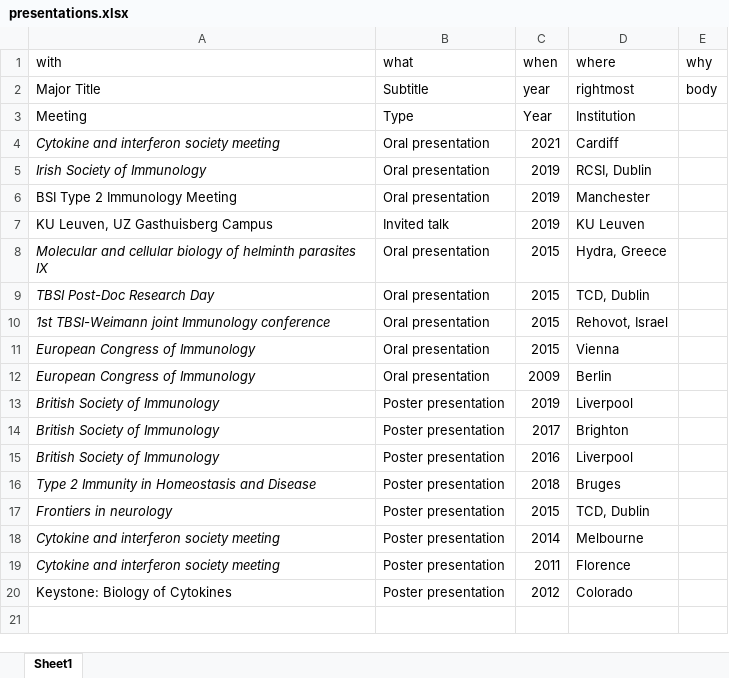
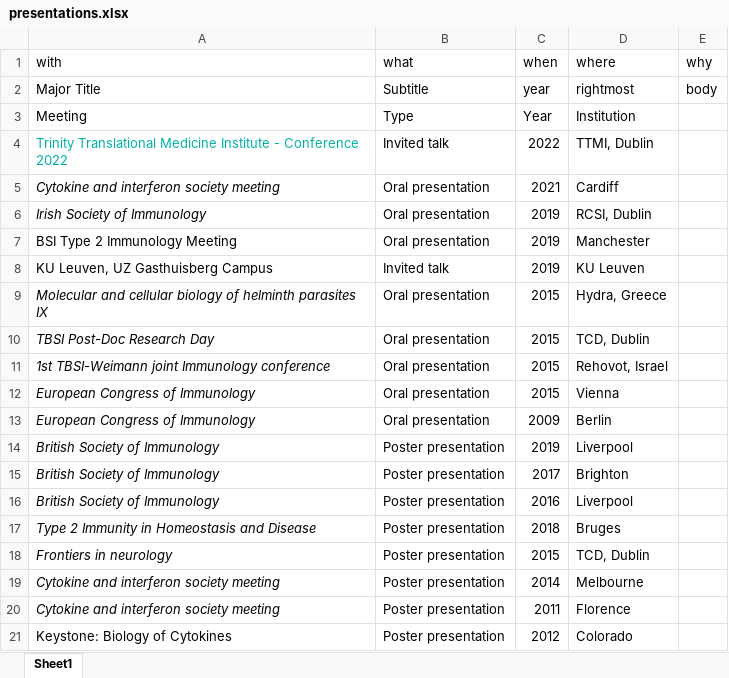
Before and after one commit to Conorisco/CV, an Excel workbook: data/presentations.xlsx, sheet Sheet1, drawn as a sheet; values as stored, in another font and other column widths than the file's, no borders; the diff names each change by its address in the sheet, - before the commit and + after, or states it on an @@ line.

```diff
--- a/data/presentations.xlsx (sheet Sheet1)
+++ b/data/presentations.xlsx (sheet Sheet1)
+row 4: Trinity Translational Medicine Institute - Conference 2022 | Invited talk | 2022 | TTMI, Dublin
```
Also changed, not shown: data/awards.xlsx, data/courses.xlsx, 5 other files.
